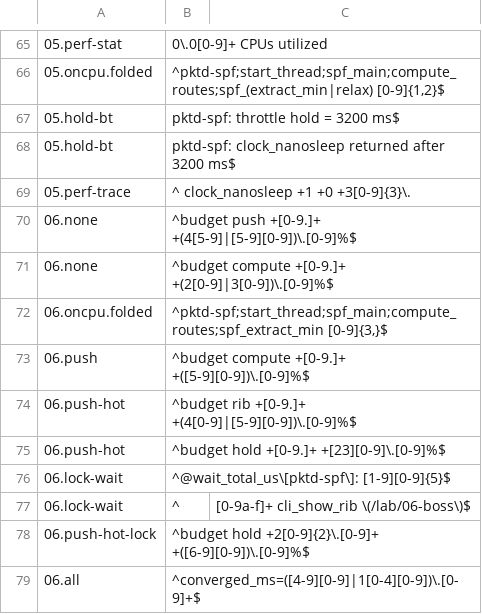
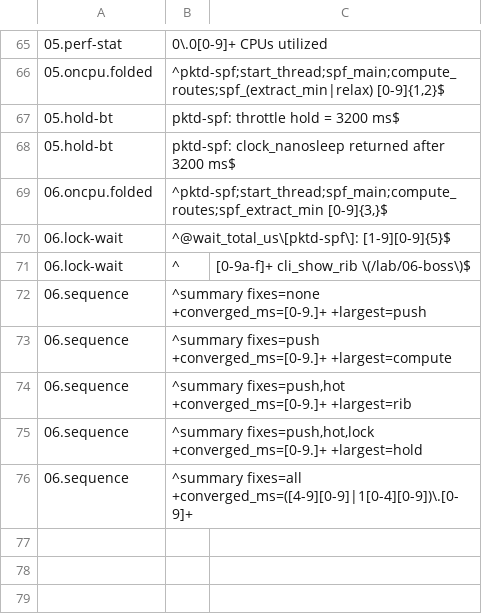
Before and after one commit to divakaran-arrcus/guides, a TSV file: labs/perf-tracing/expect.tsv, drawn as a sheet; only a part is shown, gaps mark what is left out; removed rows and columns are numbered as before the commit, all else as after; the diff names each change by its address in the sheet, - before the commit and + after, or states it on an @@ line.

```diff
--- a/labs/perf-tracing/expect.tsv
+++ b/labs/perf-tracing/expect.tsv
-row 69: 05.perf-trace | ^ clock_nanosleep +1 +0 +3[0-9]{3}\.
-row 70: 06.none | ^budget push +[0-9.]+ +(4[5-9]|[5-9][0-9])\.[0-9]%$
-row 71: 06.none | ^budget compute +[0-9.]+ +(2[0-9]|3[0-9])\.[0-9]%$
-row 73: 06.push | ^budget compute +[0-9.]+ +([5-9][0-9])\.[0-9]%$
-row 74: 06.push-hot | ^budget rib +[0-9.]+ +(4[0-9]|[5-9][0-9])\.[0-9]%$
-row 75: 06.push-hot | ^budget hold +[0-9.]+ +[23][0-9]\.[0-9]%$
-row 78: 06.push-hot-lock | ^budget hold +2[0-9]{2}\.[0-9]+ +([6-9][0-9])\.[0-9]%$
-row 79: 06.all | ^converged_ms=([4-9][0-9]|1[0-4][0-9])\.[0-9]+$
+row 72: 06.sequence | ^summary fixes=none +converged_ms=[0-9.]+ +largest=push
+row 73: 06.sequence | ^summary fixes=push +converged_ms=[0-9.]+ +largest=compute
+row 74: 06.sequence | ^summary fixes=push,hot +converged_ms=[0-9.]+ +largest=rib
+row 75: 06.sequence | ^summary fixes=push,hot,lock +converged_ms=[0-9.]+ +largest=hold
+row 76: 06.sequence | ^summary fixes=all +converged_ms=([4-9][0-9]|1[0-4][0-9])\.[0-9]+
```
Also changed, not shown: labs/perf-tracing/captures.tsv, 20 other files.
